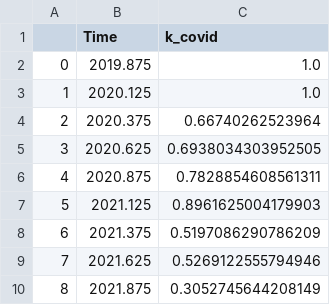
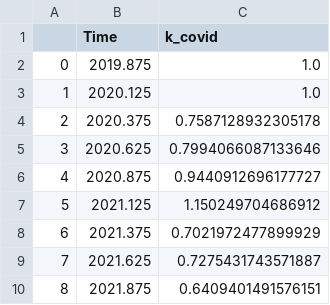
Before and after one commit to TimeWz667/tbdx23, a CSV file: results/D_ZAF/k_covid.csv, drawn as a sheet.

```diff
--- a/results/D_ZAF/k_covid.csv
+++ b/results/D_ZAF/k_covid.csv
@@ -3,8 +3,8 @@
 1,2020.125,1.0
-2,2020.375,0.66740262523964
-3,2020.625,0.6938034303952505
-4,2020.875,0.7828854608561311
-5,2021.125,0.8961625004179903
-6,2021.375,0.5197086290786209
-7,2021.625,0.5269122555794946
-8,2021.875,0.3052745644208149
+2,2020.375,0.7587128932305178
+3,2020.625,0.7994066087133646
+4,2020.875,0.9440912696177727
+5,2021.125,1.150249704686912
+6,2021.375,0.7021972477899929
+7,2021.625,0.7275431743571887
+8,2021.875,0.6409401491576151
```
Also changed, not shown: results/D_IND/k_covid.csv, results/D_ZAF/Post.csv, 26 other files.
